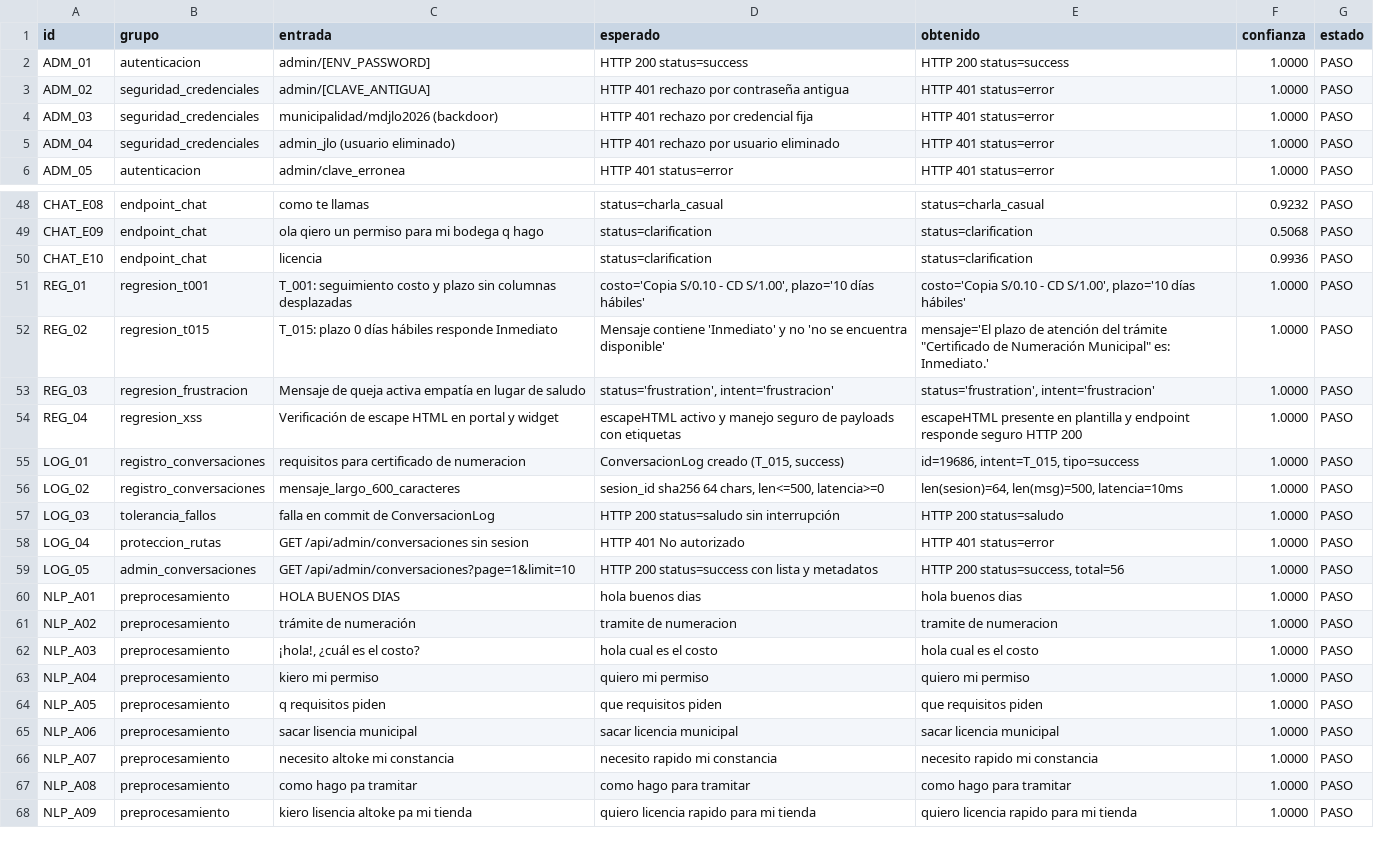
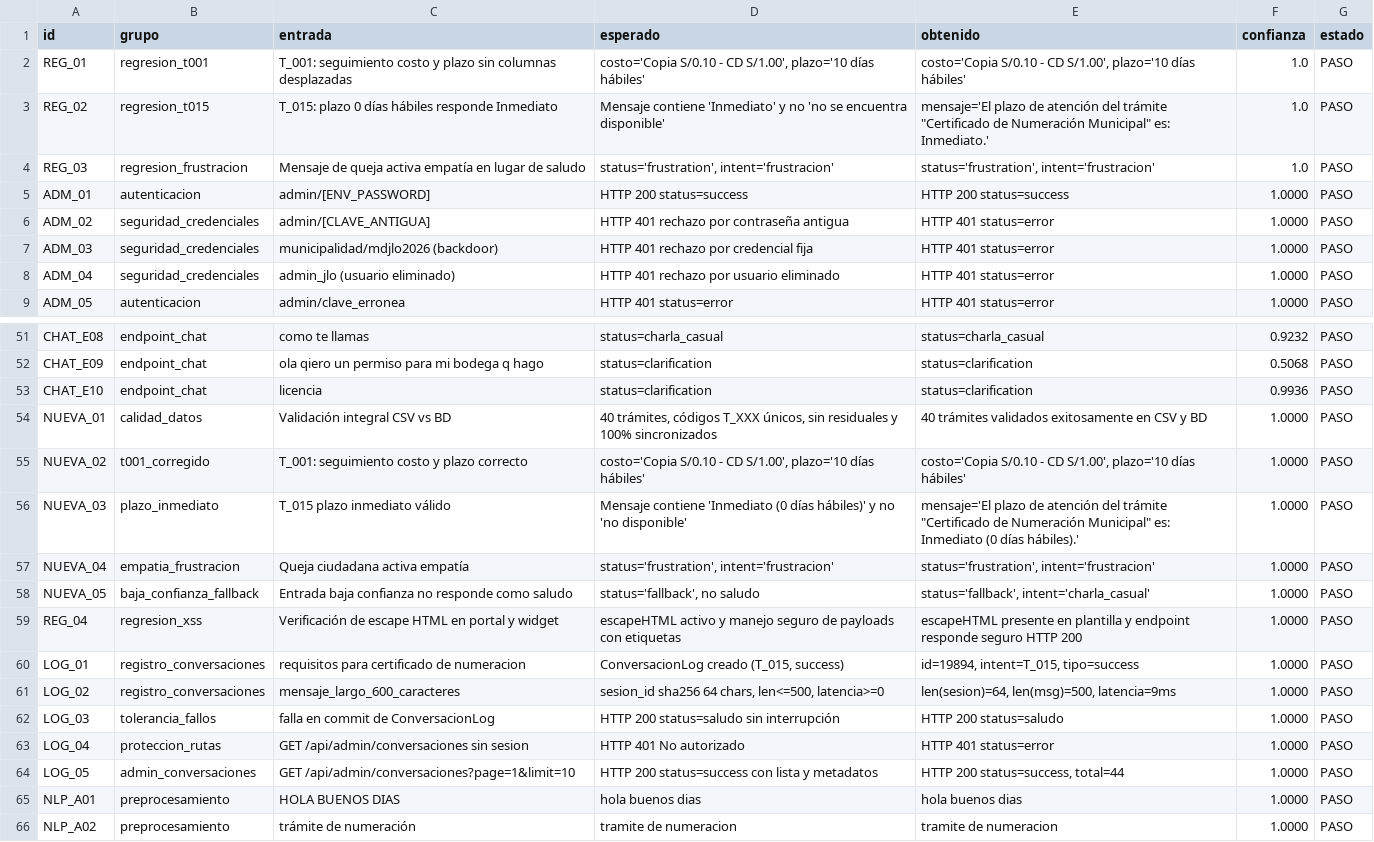
Before and after one commit to LuisSantamaria-1/chatbot_jlo, a CSV file: pruebas_resultados.csv, drawn as a sheet; only a part is shown, gaps mark what is left out; the shorter side is filled out with more unchanged rows.

Commit message:
Aceptacion: correccion de datos T_001, plazos inmediatos, filtro conversacional y pruebas nuevas

```diff
--- a/pruebas_resultados.csv
+++ b/pruebas_resultados.csv
@@ -1,2 +1,5 @@
 id,grupo,entrada,esperado,obtenido,confianza,estado
+REG_01,regresion_t001,T_001: seguimiento costo y plazo sin columnas desplazadas,"costo='Copia S/0.10 - CD S/1.00', plazo='10 días hábiles'","costo='Copia S/0.10 - CD S/1.00', plazo='10 días hábiles'",1.0,PASO
+REG_02,regresion_t015,T_015: plazo 0 días hábiles responde Inmediato,Mensaje contiene 'Inmediato' y no 'no se encuentra disponible',"mensaje='El plazo de atención del trámite ""Certificado de Numeración Municipal"" es: Inmediato.'",1.0,PASO
+REG_03,regresion_frustracion,Mensaje de queja activa empatía en lugar de saludo,"status='frustration', intent='frustracion'","status='frustration', intent='frustracion'",1.0,PASO
 ADM_01,autenticacion,admin/[ENV_PASSWORD],HTTP 200 status=success,HTTP 200 status=success,1.0000,PASO
@@ -50,11 +53,13 @@ CHAT_E09,endpoint_chat,ola qiero un permiso para mi bodega q hago,status=clarifi
 CHAT_E10,endpoint_chat,licencia,status=clarification,status=clarification,0.9936,PASO
-REG_01,regresion_t001,T_001: seguimiento costo y plazo sin columnas desplazadas,"costo='Copia S/0.10 - CD S/1.00', plazo='10 días hábiles'","costo='Copia S/0.10 - CD S/1.00', plazo='10 días hábiles'",1.0000,PASO
-REG_02,regresion_t015,T_015: plazo 0 días hábiles responde Inmediato,Mensaje contiene 'Inmediato' y no 'no se encuentra disponible',"mensaje='El plazo de atención del trámite ""Certificado de Numeración Municipal"" es: Inmediato.'",1.0000,PASO
-REG_03,regresion_frustracion,Mensaje de queja activa empatía en lugar de saludo,"status='frustration', intent='frustracion'","status='frustration', intent='frustracion'",1.0000,PASO
+NUEVA_01,calidad_datos,Validación integral CSV vs BD,"40 trámites, códigos T_XXX únicos, sin residuales y 100% sincronizados",40 trámites validados exitosamente en CSV y BD,1.0000,PASO
+NUEVA_02,t001_corregido,T_001: seguimiento costo y plazo correcto,"costo='Copia S/0.10 - CD S/1.00', plazo='10 días hábiles'","costo='Copia S/0.10 - CD S/1.00', plazo='10 días hábiles'",1.0000,PASO
+NUEVA_03,plazo_inmediato,T_015 plazo inmediato válido,Mensaje contiene 'Inmediato (0 días hábiles)' y no 'no disponible',"mensaje='El plazo de atención del trámite ""Certificado de Numeración Municipal"" es: Inmediato (0 días hábiles).'",1.0000,PASO
+NUEVA_04,empatia_frustracion,Queja ciudadana activa empatía,"status='frustration', intent='frustracion'","status='frustration', intent='frustracion'",1.0000,PASO
+NUEVA_05,baja_confianza_fallback,Entrada baja confianza no responde como saludo,"status='fallback', no saludo","status='fallback', intent='charla_casual'",1.0000,PASO
 REG_04,regresion_xss,Verificación de escape HTML en portal y widget,escapeHTML activo y manejo seguro de payloads con etiquetas,escapeHTML presente en plantilla y endpoint responde seguro HTTP 200,1.0000,PASO
-LOG_01,registro_conversaciones,requisitos para certificado de numeracion,"ConversacionLog creado (T_015, success)","id=19686, intent=T_015, tipo=success",1.0000,PASO
-LOG_02,registro_conversaciones,mensaje_largo_600_caracteres,"sesion_id sha256 64 chars, len<=500, latencia>=0","len(sesion)=64, len(msg)=500, latencia=10ms",1.0000,PASO
+LOG_01,registro_conversaciones,requisitos para certificado de numeracion,"ConversacionLog creado (T_015, success)","id=19894, intent=T_015, tipo=success",1.0000,PASO
+LOG_02,registro_conversaciones,mensaje_largo_600_caracteres,"sesion_id sha256 64 chars, len<=500, latencia>=0","len(sesion)=64, len(msg)=500, latencia=9ms",1.0000,PASO
 LOG_03,tolerancia_fallos,falla en commit de ConversacionLog,HTTP 200 status=saludo sin interrupción,HTTP 200 status=saludo,1.0000,PASO
 LOG_04,proteccion_rutas,GET /api/admin/conversaciones sin sesion,HTTP 401 No autorizado,HTTP 401 status=error,1.0000,PASO
-LOG_05,admin_conversaciones,GET /api/admin/conversaciones?page=1&limit=10,HTTP 200 status=success con lista y metadatos,"HTTP 200 status=success, total=56",1.0000,PASO
+LOG_05,admin_conversaciones,GET /api/admin/conversaciones?page=1&limit=10,HTTP 200 status=success con lista y metadatos,"HTTP 200 status=success, total=44",1.0000,PASO
 NLP_A01,preprocesamiento,HOLA BUENOS DIAS,hola buenos dias,hola buenos dias,1.0000,PASO
```
Also changed, not shown: aceptacion_api_resultados.csv, data/tramites.csv, 5 other files.
